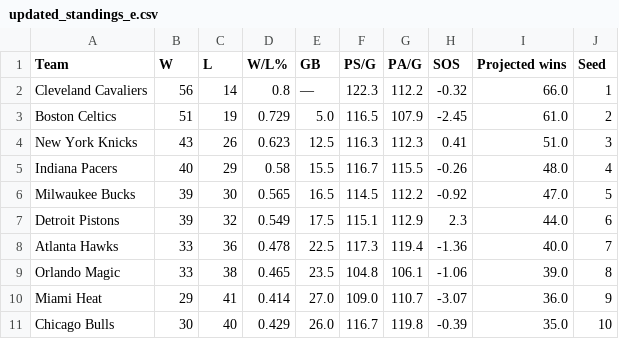
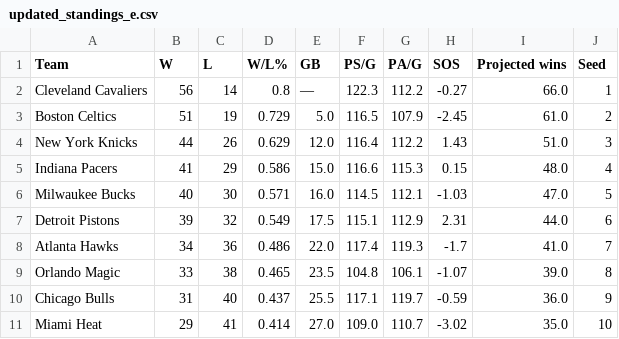
Before and after one commit to Thanujann20/NBAPlayoffSimulator, a CSV file: Data/updated_standings_e.csv, drawn as a sheet; only a part is shown; the diff covers the shown part only.

```diff
--- a/Data/updated_standings_e.csv
+++ b/Data/updated_standings_e.csv
@@ -1,11 +1,11 @@
 Team,W,L,W/L%,GB,PS/G,PA/G,SOS,Projected wins,Seed
-Cleveland Cavaliers,56,14,0.8,—,122.3,112.2,-0.32,66.0,1
+Cleveland Cavaliers,56,14,0.8,—,122.3,112.2,-0.27,66.0,1
 Boston Celtics,51,19,0.729,5.0,116.5,107.9,-2.45,61.0,2
-New York Knicks,43,26,0.623,12.5,116.3,112.3,0.41,51.0,3
-Indiana Pacers,40,29,0.58,15.5,116.7,115.5,-0.26,48.0,4
-Milwaukee Bucks,39,30,0.565,16.5,114.5,112.2,-0.92,47.0,5
-Detroit Pistons,39,32,0.549,17.5,115.1,112.9,2.3,44.0,6
-Atlanta Hawks,33,36,0.478,22.5,117.3,119.4,-1.36,40.0,7
-Orlando Magic,33,38,0.465,23.5,104.8,106.1,-1.06,39.0,8
-Miami Heat,29,41,0.414,27.0,109.0,110.7,-3.07,36.0,9
-Chicago Bulls,30,40,0.429,26.0,116.7,119.8,-0.39,35.0,10
+New York Knicks,44,26,0.629,12.0,116.4,112.2,1.43,51.0,3
+Indiana Pacers,41,29,0.586,15.0,116.6,115.3,0.15,48.0,4
+Milwaukee Bucks,40,30,0.571,16.0,114.5,112.1,-1.03,47.0,5
+Detroit Pistons,39,32,0.549,17.5,115.1,112.9,2.31,44.0,6
+Atlanta Hawks,34,36,0.486,22.0,117.4,119.3,-1.7,41.0,7
+Orlando Magic,33,38,0.465,23.5,104.8,106.1,-1.07,39.0,8
+Chicago Bulls,31,40,0.437,25.5,117.1,119.7,-0.59,36.0,9
+Miami Heat,29,41,0.414,27.0,109.0,110.7,-3.02,35.0,10
```
Also changed, not shown: 13 edited cells elsewhere in this file, Data/sos_e.csv, Data/sos_w.csv, 18 other files.
